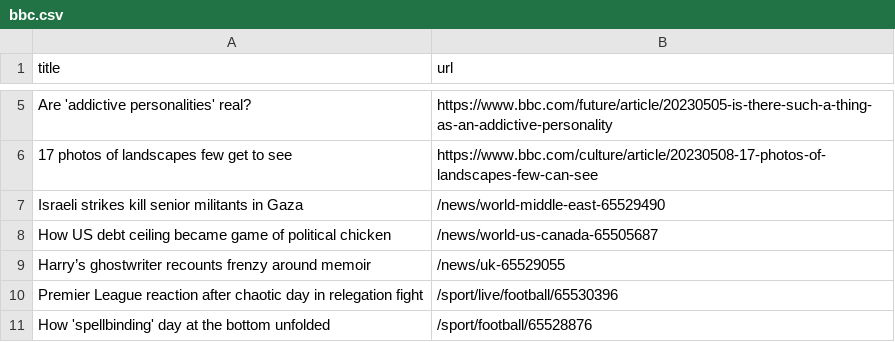
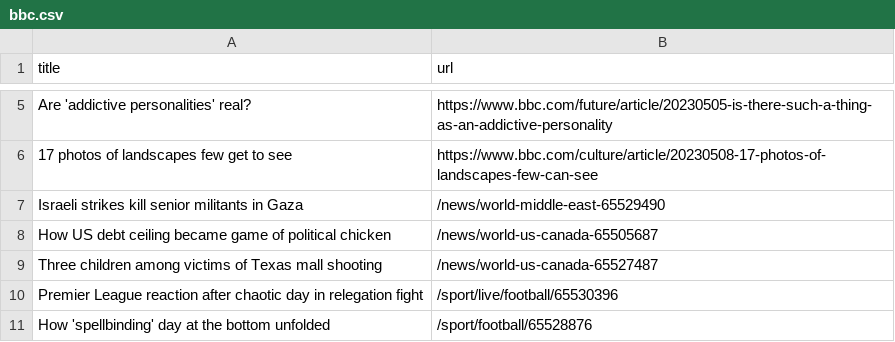
Before and after one commit to Danihisp/automatic-scraper-bbc-main, a CSV file: bbc.csv, drawn as a sheet; only a part is shown, gaps mark what is left out; removed rows and columns are numbered as before the commit, all else as after; the diff names each change by its address in the sheet, - before the commit and + after, or states it on an @@ line.

```diff
--- a/bbc.csv
+++ b/bbc.csv
-row 9: Harry’s ghostwriter recounts frenzy around memoir | /news/uk-65529055
+row 9: Three children among victims of Texas mall shooting | /news/world-us-canada-65527487
```
